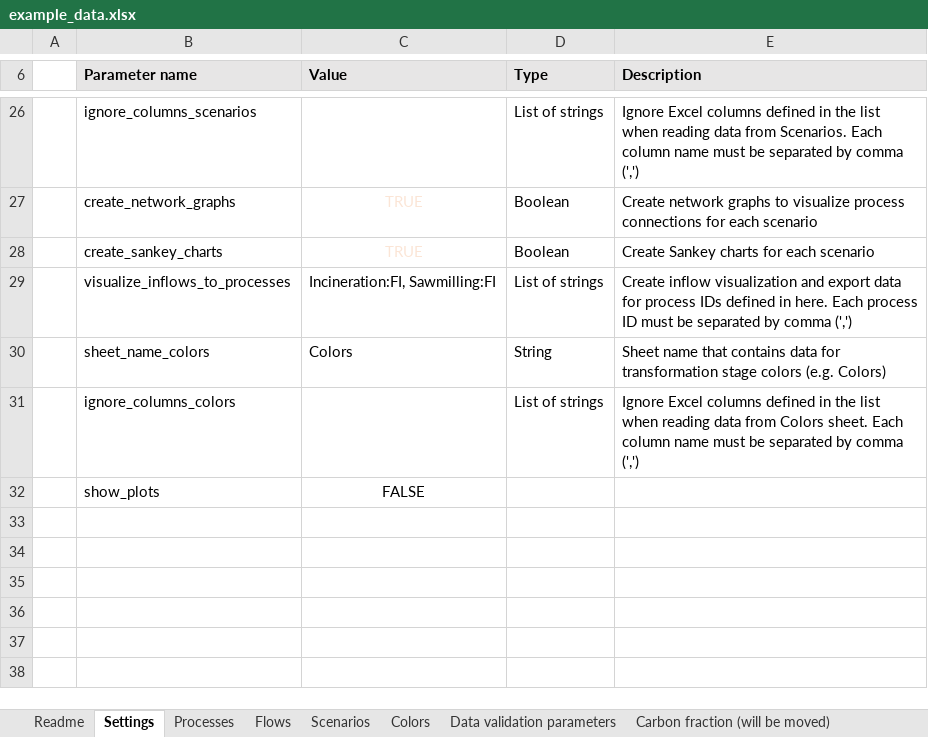
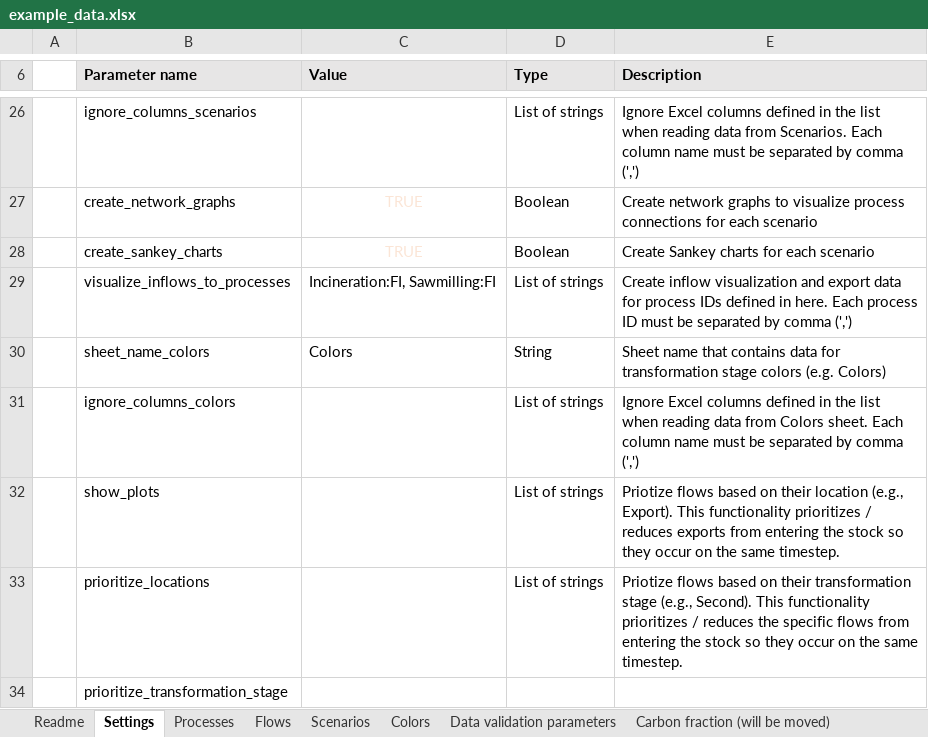
Before and after one commit to EuropeanForestInstitute/aiphoria, an Excel workbook: data/example_data.xlsx, sheet Settings, drawn as a sheet; only a part is shown, gaps mark what is left out; values as stored, in another font and other column widths than the file's, no borders; conditional formats not drawn; the diff names each change by its address in the sheet, - before the commit and + after, or states it on an @@ line.

Commit message:
Updated: added LandfillDecayWood and LandfillDecay paper distribution types / stock decays and updated message on the stock distribution parameters. Included: prioritize_locations and prioritize_transformation_stage parameters in settings.

```diff
--- a/data/example_data.xlsx (sheet Settings)
+++ b/data/example_data.xlsx (sheet Settings)
-C32 (Value): FALSE
+C32 (Value): (empty)
-D32 (Type): (empty)
+D32 (Type): List of strings
-E32 (Description): (empty)
+E32 (Description): Priotize flows based on their location (e.g., Export). This functionality prioritizes / reduces exports from entering the stock so they occur on the same timestep.
+row 33:  | prioritize_locations |  | List of strings | Priotize flows based on their transformation stage (e.g., Second). This functionality prioritizes / reduces the specific flows from entering the stock so they occur on the same timestep.
+row 34:  | prioritize_transformation_stage
```
Also changed, not shown: sheet Processes, sheet Data validation parameters.
